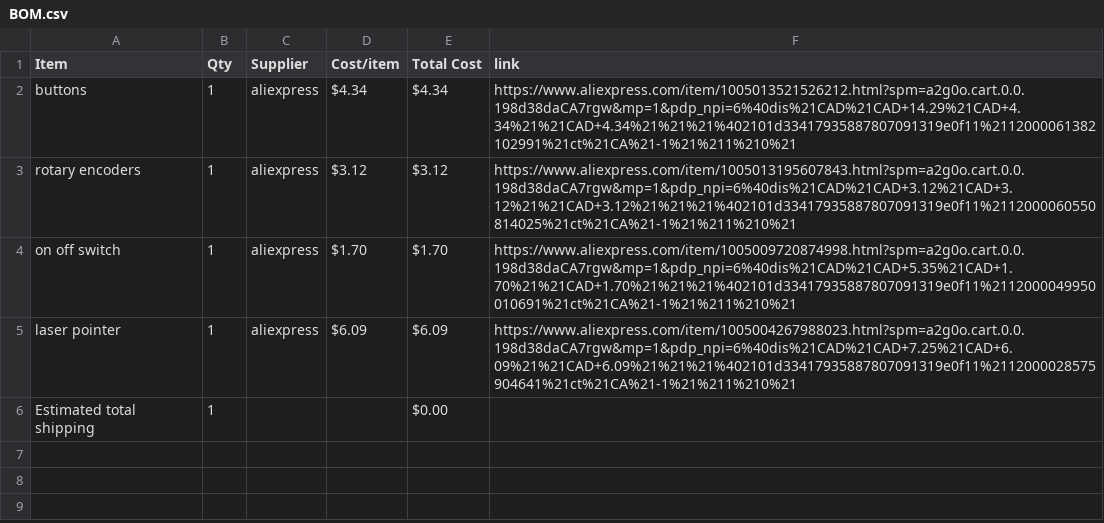
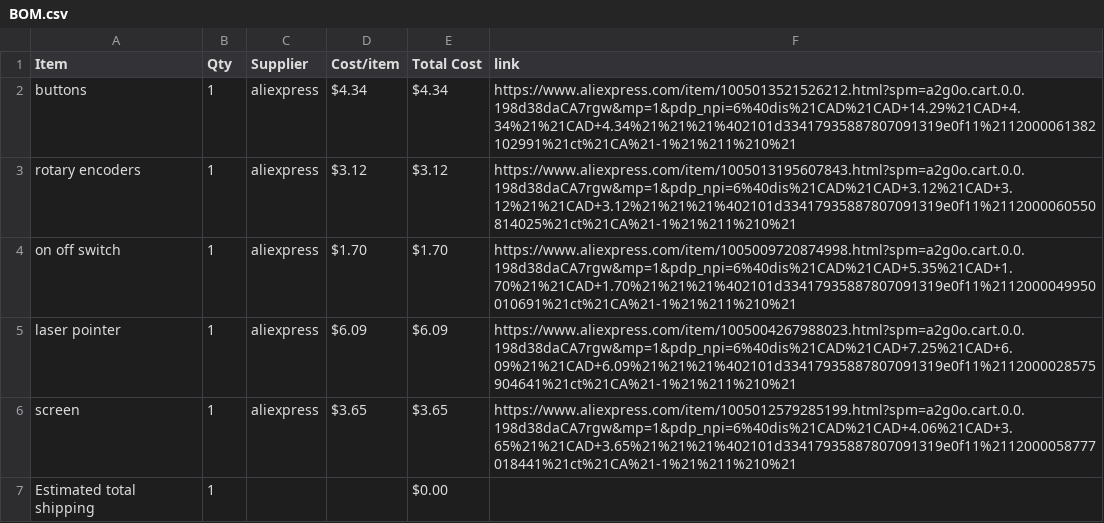
Before and after one commit to Sanpalagreno/Display_E-multitool, a CSV file: BOM.csv, drawn as a sheet.

Commit message:
Sync Display and code for my E-multitool from Half Life

```diff
--- a/BOM.csv
+++ b/BOM.csv
@@ -5,2 +5,3 @@ on off switch,1,aliexpress,$1.70,$1.70,https://www.aliexpress.com/item/100500972
 laser pointer,1,aliexpress,$6.09,$6.09,https://www.aliexpress.com/item/1005004267988023.html?spm=a2g0o.cart.0.0.198d38daCA7rgw&mp=1&pdp_npi=6%40dis%21CAD%21CAD+7.25%21CAD+6.09%21%21CAD+6.09%21%21%21%402101d33417935887807091319e0f11%2112000028575904641%21ct%21CA%21-1%21%211%210%21
+screen,1,aliexpress,$3.65,$3.65,https://www.aliexpress.com/item/1005012579285199.html?spm=a2g0o.cart.0.0.198d38daCA7rgw&mp=1&pdp_npi=6%40dis%21CAD%21CAD+4.06%21CAD+3.65%21%21CAD+3.65%21%21%21%402101d33417935887807091319e0f11%2112000058777018441%21ct%21CA%21-1%21%211%210%21
 Estimated total shipping,1,,,$0.00,
```
